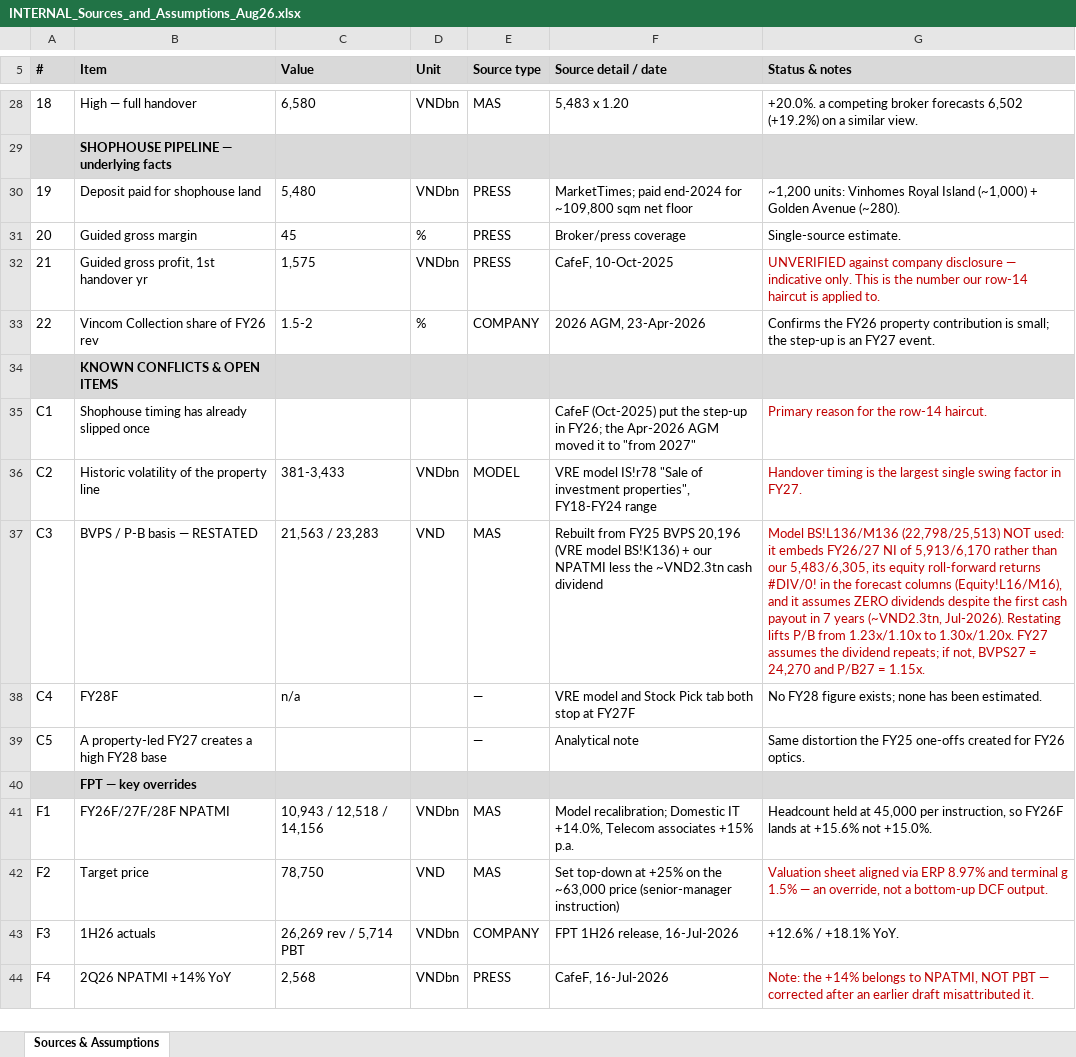
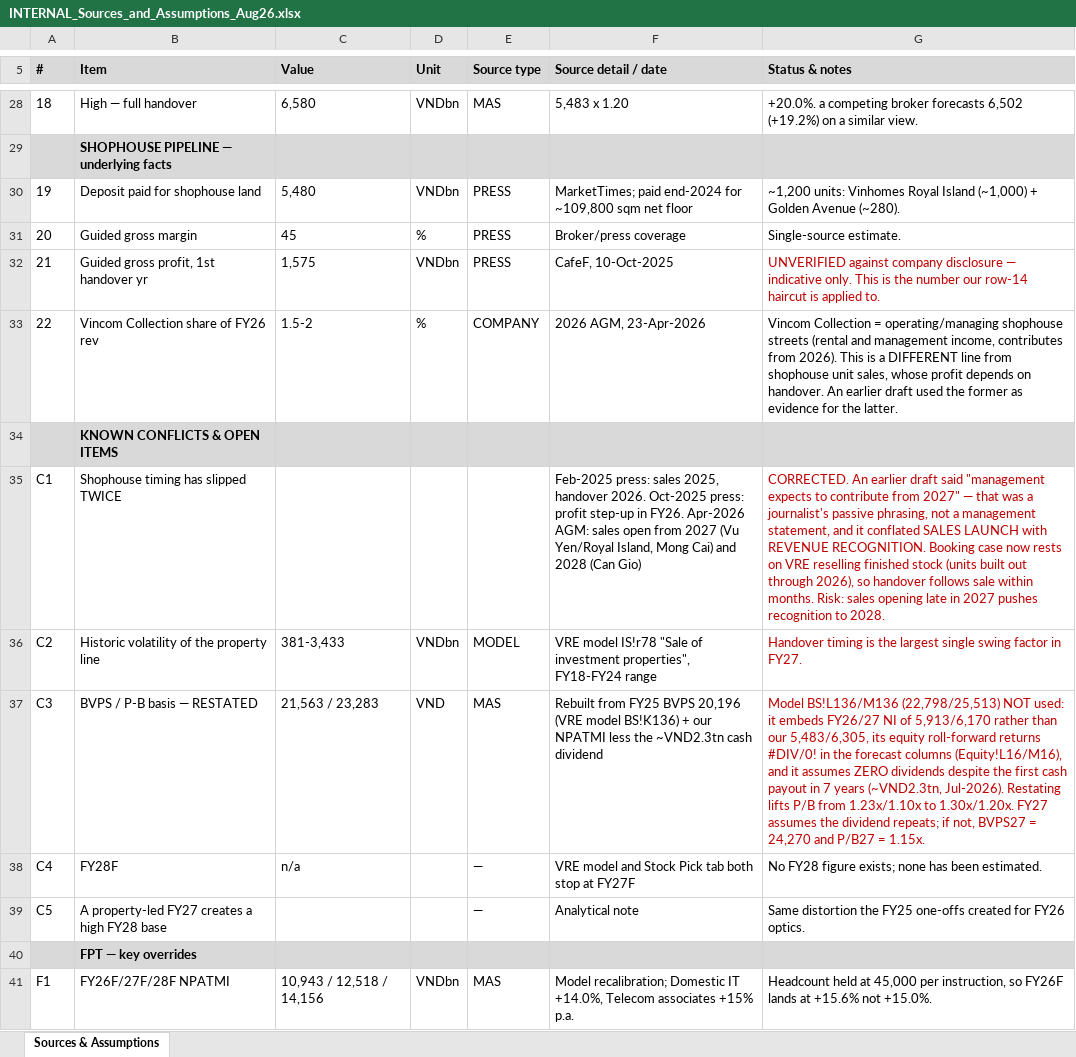
Before and after one commit to datquanton/verbose-guide, an Excel workbook: INTERNAL_Sources_and_Assumptions_Aug26.xlsx, sheet Sources & Assumptions, drawn as a sheet; only a part is shown, gaps mark what is left out; the shorter side is filled out with more unchanged rows; values as stored, in another font and other column widths than the file's, no borders; the diff names each change by its address in the sheet, - before the commit and + after, or states it on an @@ line.

```diff
--- a/INTERNAL_Sources_and_Assumptions_Aug26.xlsx (sheet Sources & Assumptions)
+++ b/INTERNAL_Sources_and_Assumptions_Aug26.xlsx (sheet Sources & Assumptions)
-G33 (Status & notes): Confirms the FY26 property contribution is small; the step-up is an FY27 event.
+G33 (Status & notes): Vincom Collection = operating/managing shophouse streets (rental and management income, contributes from 2026). This is a DIFFERENT line from shophouse unit sales, whose profit depends on handover. An earlier draft used the former as evidence for the latter.
-B35 (Item): Shophouse timing has already slipped once
+B35 (Item): Shophouse timing has slipped TWICE
-F35 (Source detail / date): CafeF (Oct-2025) put the step-up in FY26; the Apr-2026 AGM moved it to "from 2027"
+F35 (Source detail / date): Feb-2025 press: sales 2025, handover 2026. Oct-2025 press: profit step-up in FY26. Apr-2026 AGM: sales open from 2027 (Vu Yen/Royal Island, Mong Cai) and 2028 (Can Gio)
-G35 (Status & notes): Primary reason for the row-14 haircut.
+G35 (Status & notes): CORRECTED. An earlier draft said "management expects to contribute from 2027" — that was a journalist's passive phrasing, not a management statement, and it conflated SALES LAUNCH with REVENUE RECOGNITION. Booking case now rests on VRE reselling finished stock (units built out through 2026), so handover follows sale within months. Risk: sales opening late in 2027 pushes recognition to 2028.
```
Also changed, not shown: Stock_Pick_and_Forecast_Aug26_MAS_RS_EN_updated.xlsx.
